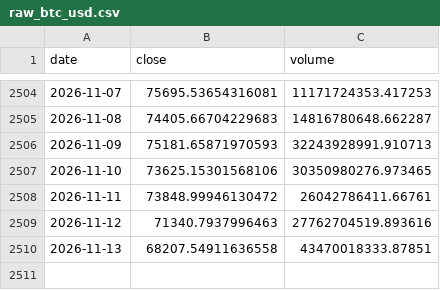
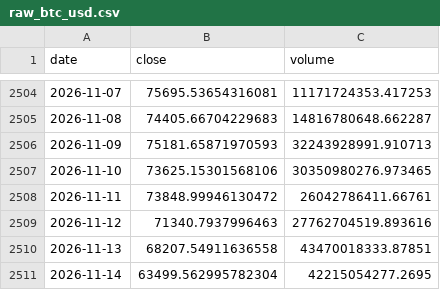
Before and after one commit to yusuferdem16/CryptoCurrencyPricePredicter, a CSV file: data/raw_btc_usd.csv, drawn as a sheet; only a part is shown, gaps mark what is left out.

```diff
--- a/data/raw_btc_usd.csv
+++ b/data/raw_btc_usd.csv
@@ -2510 +2510,2 @@ date,close,volume
 2026-11-13,68207.54911636558,43470018333.87851
+2026-11-14,63499.562995782304,42215054277.2695
```
Also changed, not shown: data/features_btc_usd.csv, 3 other files.
